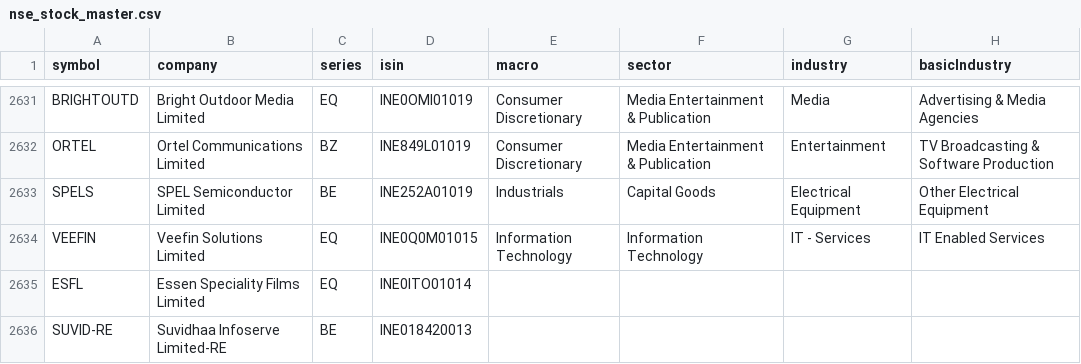
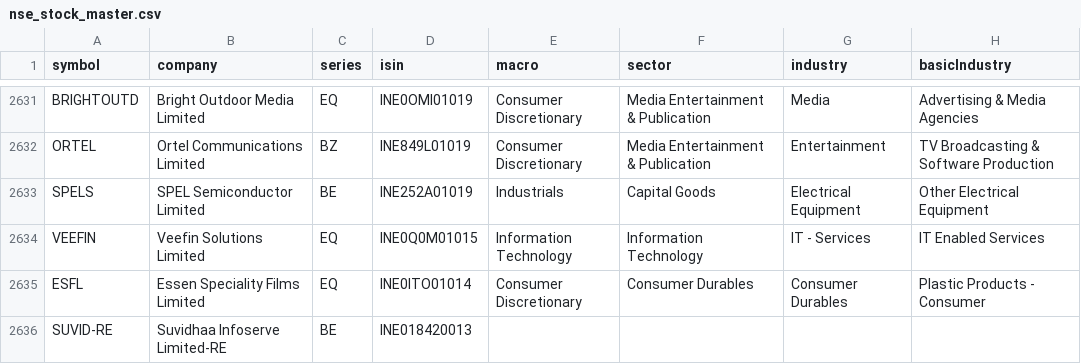
Before and after one commit to dopawire/nse-relative-strength, a CSV file: nse_stock_master.csv, drawn as a sheet; only a part is shown, gaps mark what is left out.

Commit message:
data snapshot 2026-11-13 16:03

```diff
--- a/nse_stock_master.csv
+++ b/nse_stock_master.csv
@@ -2634,3 +2634,3 @@ SPELS,SPEL Semiconductor Limited,BE,INE252A01019,Industrials,Capital Goods,Elect
 VEEFIN,Veefin Solutions Limited,EQ,INE0Q0M01015,Information Technology,Information Technology,IT - Services,IT Enabled Services
-ESFL,Essen Speciality Films Limited,EQ,INE0ITO01014,,,,
+ESFL,Essen Speciality Films Limited,EQ,INE0ITO01014,Consumer Discretionary,Consumer Durables,Consumer Durables,Plastic Products - Consumer
 SUVID-RE,Suvidhaa Infoserve Limited-RE,BE,INE018420013,,,,
```
Also changed, not shown: 1 other file.
